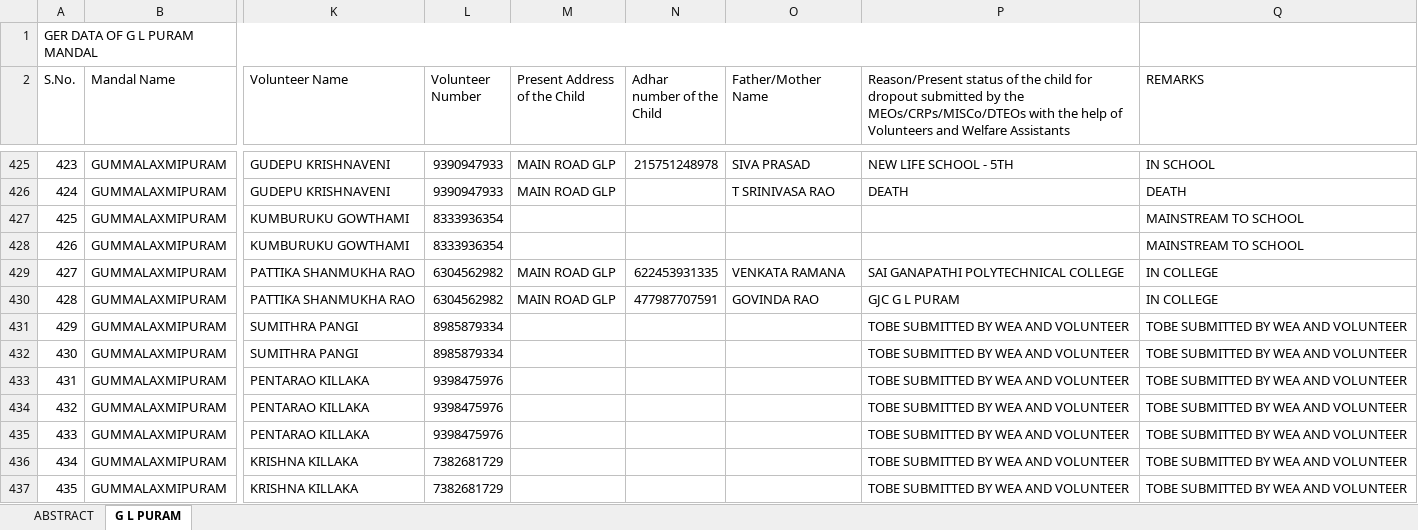
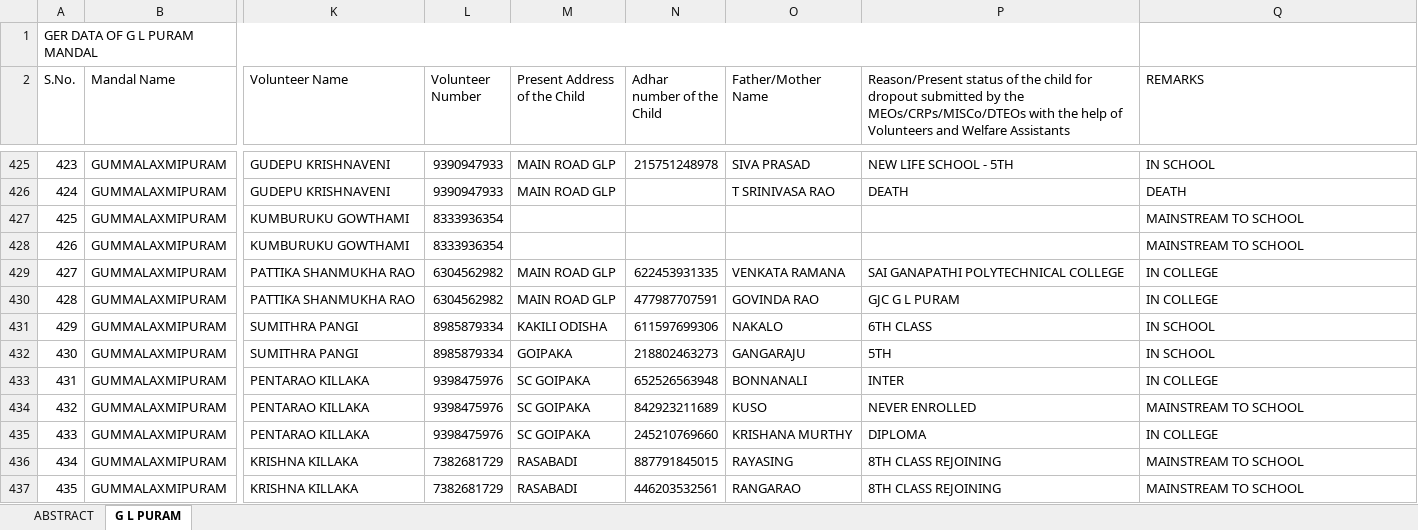
Before and after one commit to v9itsolutions/docs, an Excel workbook: ACADAMIC MONITORING TEAM 01.08.2023/OSC/REVISED G L PURAM - GER DATA.xlsx, sheet G L PURAM, drawn as a sheet; only a part is shown, gaps mark what is left out; values as stored, in another font and other column widths than the file's, no cell formats; the diff covers the shown part only; the diff names each change by its address in the sheet, - before the commit and + after, or states it on an @@ line.

```diff
--- a/ACADAMIC MONITORING TEAM 01.08.2023/OSC/REVISED G L PURAM - GER DATA.xlsx (sheet G L PURAM)
+++ b/ACADAMIC MONITORING TEAM 01.08.2023/OSC/REVISED G L PURAM - GER DATA.xlsx (sheet G L PURAM)
-M431 (Present Address of the Child): (empty)
+M431 (Present Address of the Child): KAKILI ODISHA
-N431 (Adhar number of the Child): (empty)
+N431 (Adhar number of the Child): 611597699306
-O431 (Father/Mother Name): (empty)
+O431 (Father/Mother Name): NAKALO
-P431: TOBE SUBMITTED BY WEA AND VOLUNTEER
+P431: 6TH CLASS
-Q431:Q432 (REMARKS): TOBE SUBMITTED BY WEA AND VOLUNTEER
+Q431:Q432 (REMARKS): IN SCHOOL
-M432 (Present Address of the Child): (empty)
+M432 (Present Address of the Child): GOIPAKA
-N432 (Adhar number of the Child): (empty)
+N432 (Adhar number of the Child): 218802463273
-O432 (Father/Mother Name): (empty)
+O432 (Father/Mother Name): GANGARAJU
-P432: TOBE SUBMITTED BY WEA AND VOLUNTEER
+P432: 5TH
-M433:M435 (Present Address of the Child): (empty)
+M433:M435 (Present Address of the Child): SC GOIPAKA
-N433 (Adhar number of the Child): (empty)
+N433 (Adhar number of the Child): 652526563948
-O433 (Father/Mother Name): (empty)
+O433 (Father/Mother Name): BONNANALI
-P433: TOBE SUBMITTED BY WEA AND VOLUNTEER
+P433: INTER
-Q433 (REMARKS): TOBE SUBMITTED BY WEA AND VOLUNTEER
+Q433 (REMARKS): IN COLLEGE
-N434 (Adhar number of the Child): (empty)
+N434 (Adhar number of the Child): 842923211689
-O434 (Father/Mother Name): (empty)
+O434 (Father/Mother Name): KUSO
-P434: TOBE SUBMITTED BY WEA AND VOLUNTEER
+P434: NEVER ENROLLED
-Q434 (REMARKS): TOBE SUBMITTED BY WEA AND VOLUNTEER
+Q434 (REMARKS): MAINSTREAM TO SCHOOL
-N435 (Adhar number of the Child): (empty)
+N435 (Adhar number of the Child): 245210769660
-O435 (Father/Mother Name): (empty)
+O435 (Father/Mother Name): KRISHANA MURTHY
-P435: TOBE SUBMITTED BY WEA AND VOLUNTEER
+P435: DIPLOMA
-Q435 (REMARKS): TOBE SUBMITTED BY WEA AND VOLUNTEER
+Q435 (REMARKS): IN COLLEGE
-M436:M437 (Present Address of the Child): (empty)
+M436:M437 (Present Address of the Child): RASABADI
-N436 (Adhar number of the Child): (empty)
+N436 (Adhar number of the Child): 887791845015
-O436 (Father/Mother Name): (empty)
+O436 (Father/Mother Name): RAYASING
-P436:P437: TOBE SUBMITTED BY WEA AND VOLUNTEER
+P436:P437: 8TH CLASS REJOINING
-Q436:Q437 (REMARKS): TOBE SUBMITTED BY WEA AND VOLUNTEER
+Q436:Q437 (REMARKS): MAINSTREAM TO SCHOOL
-N437 (Adhar number of the Child): (empty)
+N437 (Adhar number of the Child): 446203532561
-O437 (Father/Mother Name): (empty)
+O437 (Father/Mother Name): RANGARAO
```
Also changed, not shown: 270 edited cells elsewhere in this sheet, sheet ABSTRACT, cell formats, ACADAMIC MONITORING TEAM 01.08.2023/OSC/TEACHER ATTENDANCE NOT MARKED 22082023.xlsx, 2 other files.
